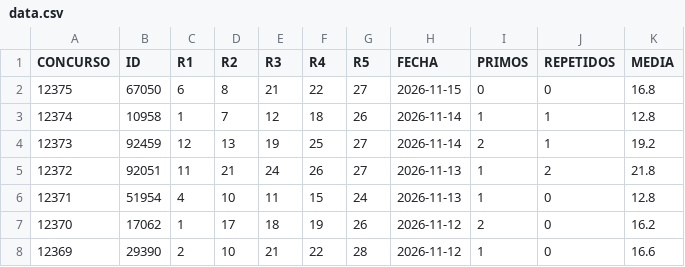
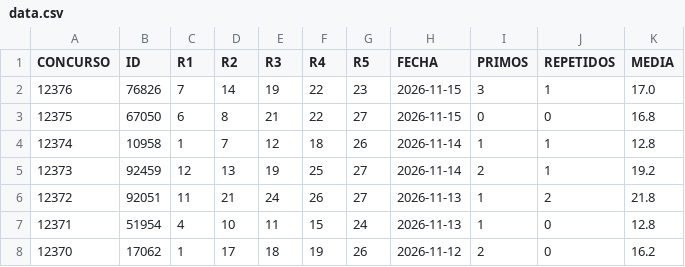
Before and after one commit to cedalonu/chispazo_predictor, a CSV file: data.csv, drawn as a sheet; only a part is shown; the shorter side is filled out with more unchanged rows; the diff names each change by its address in the sheet, - before the commit and + after, or states it on an @@ line.

```diff
--- a/data.csv
+++ b/data.csv
+row 2: 12376 | 76826 | 7 | 14 | 19 | 22 | 23 | 2026-11-15 | 3 | 1 | 17.0
```
